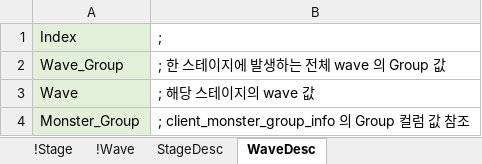
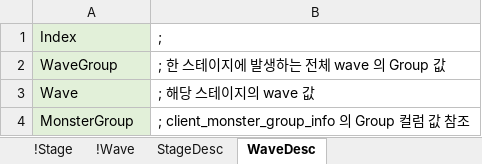
Before and after one commit to EpicRocket/SProject, an Excel workbook: XLSX/StageTable.xlsx, sheet WaveDesc, drawn as a sheet; values as stored, in another font and other column widths than the file's, no borders; the diff names each change by its address in the sheet, - before the commit and + after, or states it on an @@ line.

```diff
--- a/XLSX/StageTable.xlsx (sheet WaveDesc)
+++ b/XLSX/StageTable.xlsx (sheet WaveDesc)
-A2: Wave_Group
+A2: WaveGroup
-A4: Monster_Group
+A4: MonsterGroup
```
Also changed, not shown: sheet StageDesc, sheet !Wave, 12 other files.
